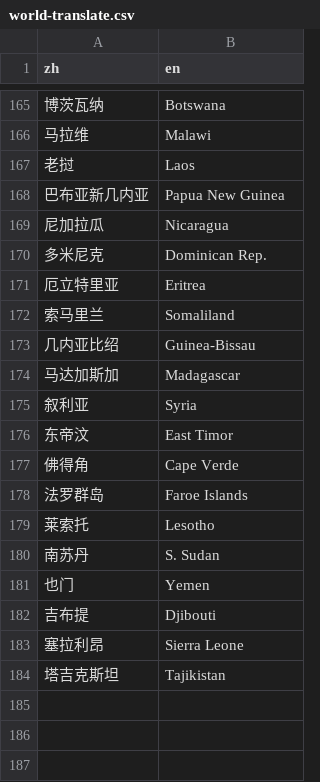
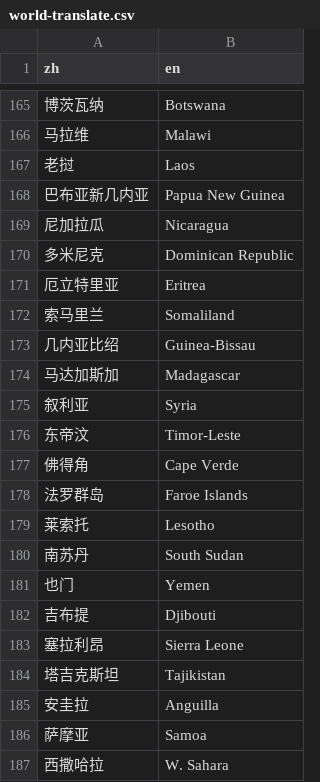
Before and after one commit to ncovis/choropleth, a CSV file: data/world-translate.csv, drawn as a sheet; only a part is shown, gaps mark what is left out.

```diff
--- a/data/world-translate.csv
+++ b/data/world-translate.csv
@@ -169,3 +169,3 @@
 尼加拉瓜,Nicaragua
-多米尼克,Dominican Rep.
+多米尼克,Dominican Republic
 厄立特里亚,Eritrea
@@ -175,3 +175,3 @@
 叙利亚,Syria
-东帝汶,East Timor
+东帝汶,Timor-Leste
 佛得角,Cape Verde
@@ -179,3 +179,3 @@
 莱索托,Lesotho
-南苏丹,S. Sudan
+南苏丹,South Sudan
 也门,Yemen
@@ -184 +184,4 @@
 塔吉克斯坦,Tajikistan
+安圭拉,Anguilla
+萨摩亚,Samoa
+西撒哈拉,W. Sahara
```
Also changed, not shown: data/population-wb.csv, 1 other file.
